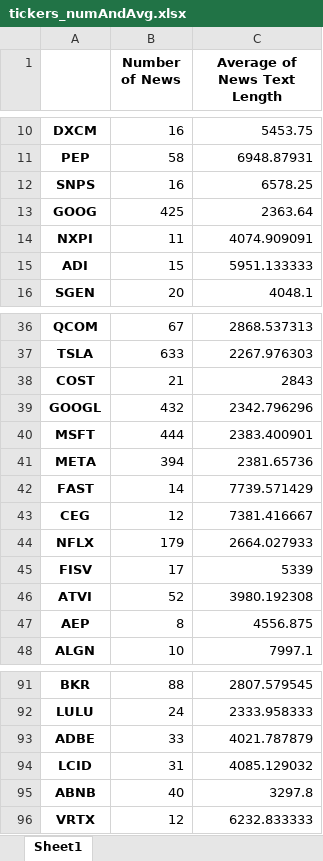
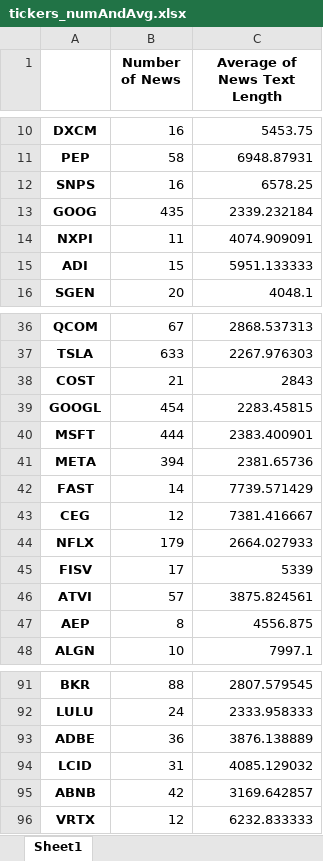
Before and after one commit to mdj1412/Stock_News_Analysis, an Excel workbook: dataset_creation/tickers_numAndAvg.xlsx, sheet Sheet1, drawn as a sheet; only a part is shown, gaps mark what is left out; values as stored, in another font and other column widths than the file's, no borders; the diff names each change by its address in the sheet, - before the commit and + after, or states it on an @@ line.

```diff
--- a/dataset_creation/tickers_numAndAvg.xlsx (sheet Sheet1)
+++ b/dataset_creation/tickers_numAndAvg.xlsx (sheet Sheet1)
-B13 (Number of News): 425
+B13 (Number of News): 435
-C13 (Average of News Text Length): 2363.64
+C13 (Average of News Text Length): 2339.232184
-B39 (Number of News): 432
+B39 (Number of News): 454
-C39 (Average of News Text Length): 2342.796296
+C39 (Average of News Text Length): 2283.45815
-B46 (Number of News): 52
+B46 (Number of News): 57
-C46 (Average of News Text Length): 3980.192308
+C46 (Average of News Text Length): 3875.824561
-B93 (Number of News): 33
+B93 (Number of News): 36
-C93 (Average of News Text Length): 4021.787879
+C93 (Average of News Text Length): 3876.138889
-B95 (Number of News): 40
+B95 (Number of News): 42
-C95 (Average of News Text Length): 3297.8
+C95 (Average of News Text Length): 3169.642857
```
Also changed, not shown: dataset_creation/textLength.xlsx, 16 other files.
